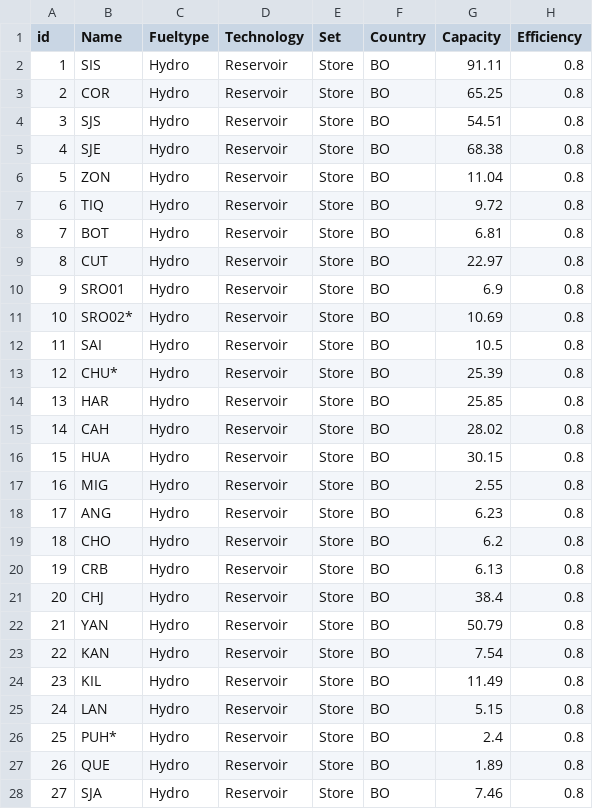
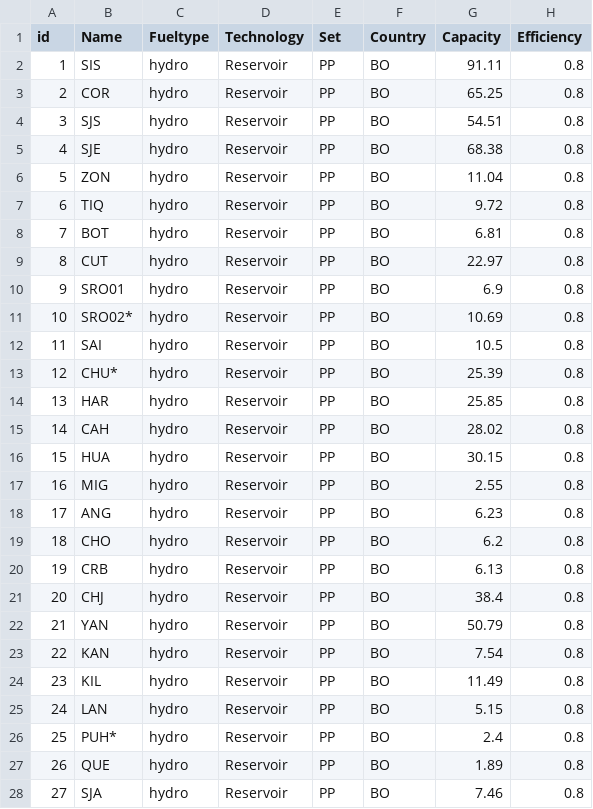
Before and after one commit to carlosfv92/pypsa-africa, a CSV file: data/custom_powerplants.csv, drawn as a sheet; only a part is shown; the diff covers the shown part only; the diff names each change by its address in the sheet, - before the commit and + after, or states it on an @@ line.

```diff
--- a/data/custom_powerplants.csv
+++ b/data/custom_powerplants.csv
-C2:C28 (Fueltype): Hydro
+C2:C28 (Fueltype): hydro
-E2:E28 (Set): Store
+E2:E28 (Set): PP
```
Also changed, not shown: 102 edited cells elsewhere in this file, 22 other files.
